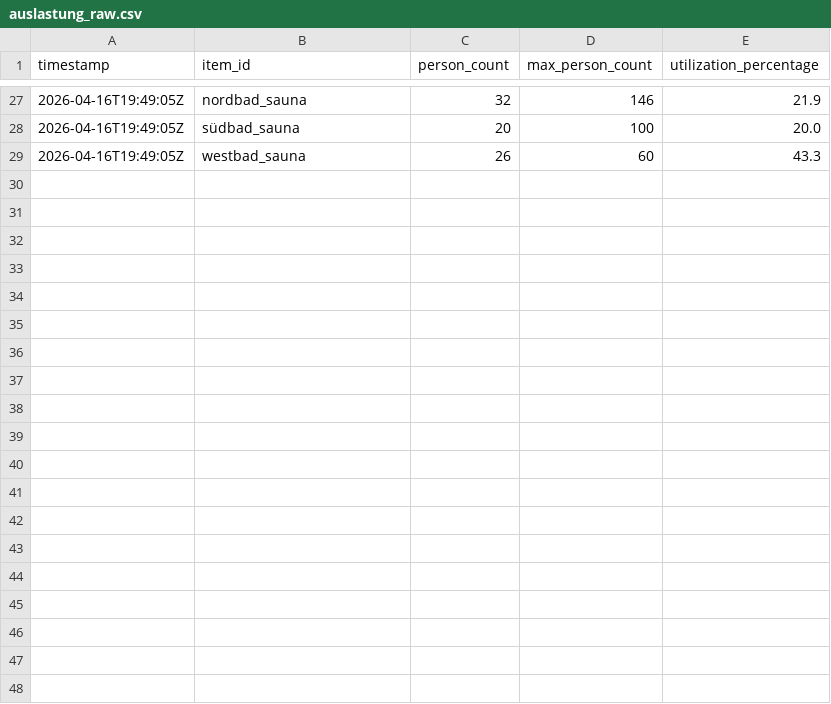
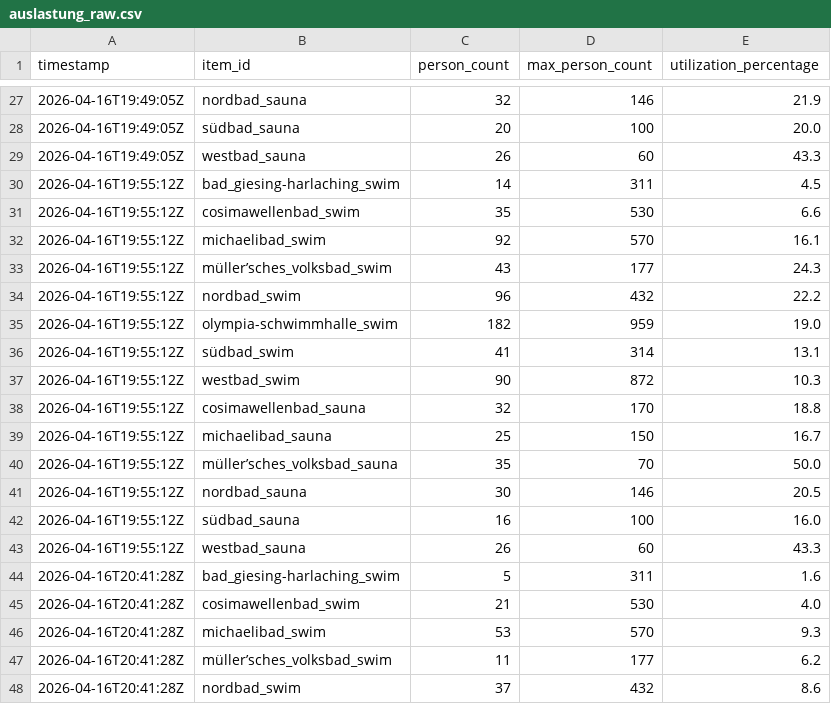
Before and after one commit to obwohl/mbaeder, a CSV file: auslastung_raw.csv, drawn as a sheet; only a part is shown, gaps mark what is left out; the diff covers the shown part only.

```diff
--- a/auslastung_raw.csv
+++ b/auslastung_raw.csv
@@ -29 +29,20 @@ timestamp,item_id,person_count,max_person_count,utilization_percentage
 2026-04-16T19:49:05Z,westbad_sauna,26,60,43.3
+2026-04-16T19:55:12Z,bad_giesing-harlaching_swim,14,311,4.5
+2026-04-16T19:55:12Z,cosimawellenbad_swim,35,530,6.6
+2026-04-16T19:55:12Z,michaelibad_swim,92,570,16.1
+2026-04-16T19:55:12Z,müller’sches_volksbad_swim,43,177,24.3
+2026-04-16T19:55:12Z,nordbad_swim,96,432,22.2
+2026-04-16T19:55:12Z,olympia-schwimmhalle_swim,182,959,19.0
+2026-04-16T19:55:12Z,südbad_swim,41,314,13.1
+2026-04-16T19:55:12Z,westbad_swim,90,872,10.3
+2026-04-16T19:55:12Z,cosimawellenbad_sauna,32,170,18.8
+2026-04-16T19:55:12Z,michaelibad_sauna,25,150,16.7
+2026-04-16T19:55:12Z,müller’sches_volksbad_sauna,35,70,50.0
+2026-04-16T19:55:12Z,nordbad_sauna,30,146,20.5
+2026-04-16T19:55:12Z,südbad_sauna,16,100,16.0
+2026-04-16T19:55:12Z,westbad_sauna,26,60,43.3
+2026-04-16T20:41:28Z,bad_giesing-harlaching_swim,5,311,1.6
+2026-04-16T20:41:28Z,cosimawellenbad_swim,21,530,4.0
+2026-04-16T20:41:28Z,michaelibad_swim,53,570,9.3
+2026-04-16T20:41:28Z,müller’sches_volksbad_swim,11,177,6.2
+2026-04-16T20:41:28Z,nordbad_swim,37,432,8.6
```
Also changed, not shown: 9 added rows elsewhere in this file, auslastung_live.csv, 1 other file.
